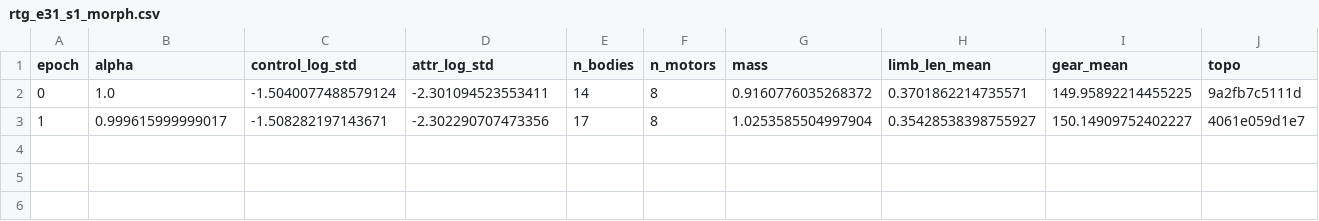
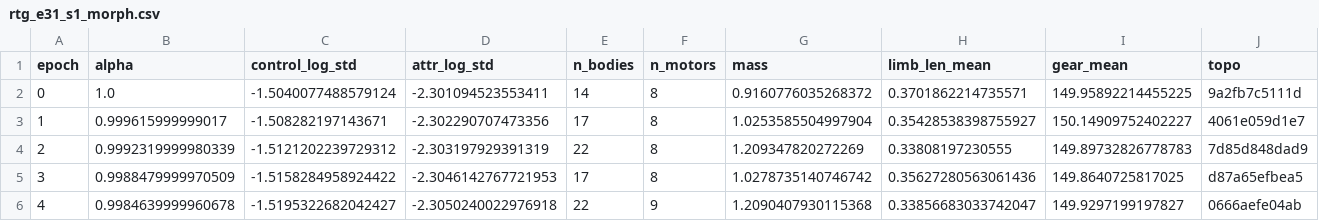
Before and after one commit to anoop-rehman/utmist-vc2-phase2, a CSV file: runs/d3_e31_fix/census/rtg_e31_s1_morph.csv, drawn as a sheet; only a part is shown; rows hold the shown columns only; the diff names each change by its address in the sheet, - before the commit and + after, or states it on an @@ line.

```diff
--- a/runs/d3_e31_fix/census/rtg_e31_s1_morph.csv
+++ b/runs/d3_e31_fix/census/rtg_e31_s1_morph.csv
+row 4: 2 | 0.9992319999980339 | -1.5121202239729312 | -2.303197929391319 | 22 | 8 | 1.209347820272269 | 0.33808197230555 | 149.89732826778783 | 7d85d848dad9
+row 5: 3 | 0.9988479999970509 | -1.5158284958924422 | -2.3046142767721953 | 17 | 8 | 1.0278735140746742 | 0.35627280563061436 | 149.8640725817025 | d87a65efbea5
+row 6: 4 | 0.9984639999960678 | -1.5195322682042427 | -2.3050240022976918 | 22 | 9 | 1.2090407930115368 | 0.33856683033742047 | 149.9297199197827 | 0666aefe04ab
```
Also changed, not shown: runs/d3_e31_fix/census/rtg_e31_s2_morph.csv, runs/d3_e31_fix/census/rtg_e31_s3_morph.csv, 1 other file.
